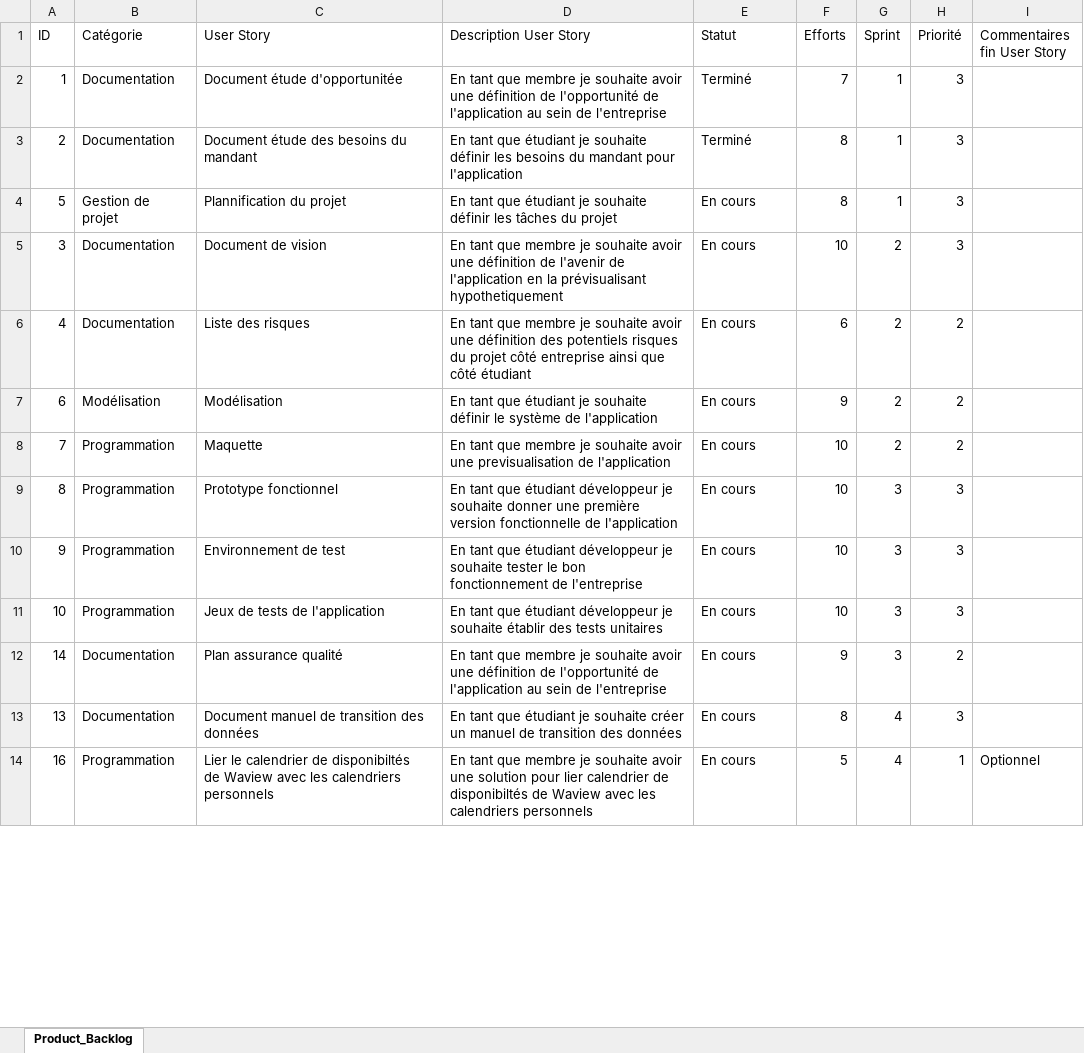
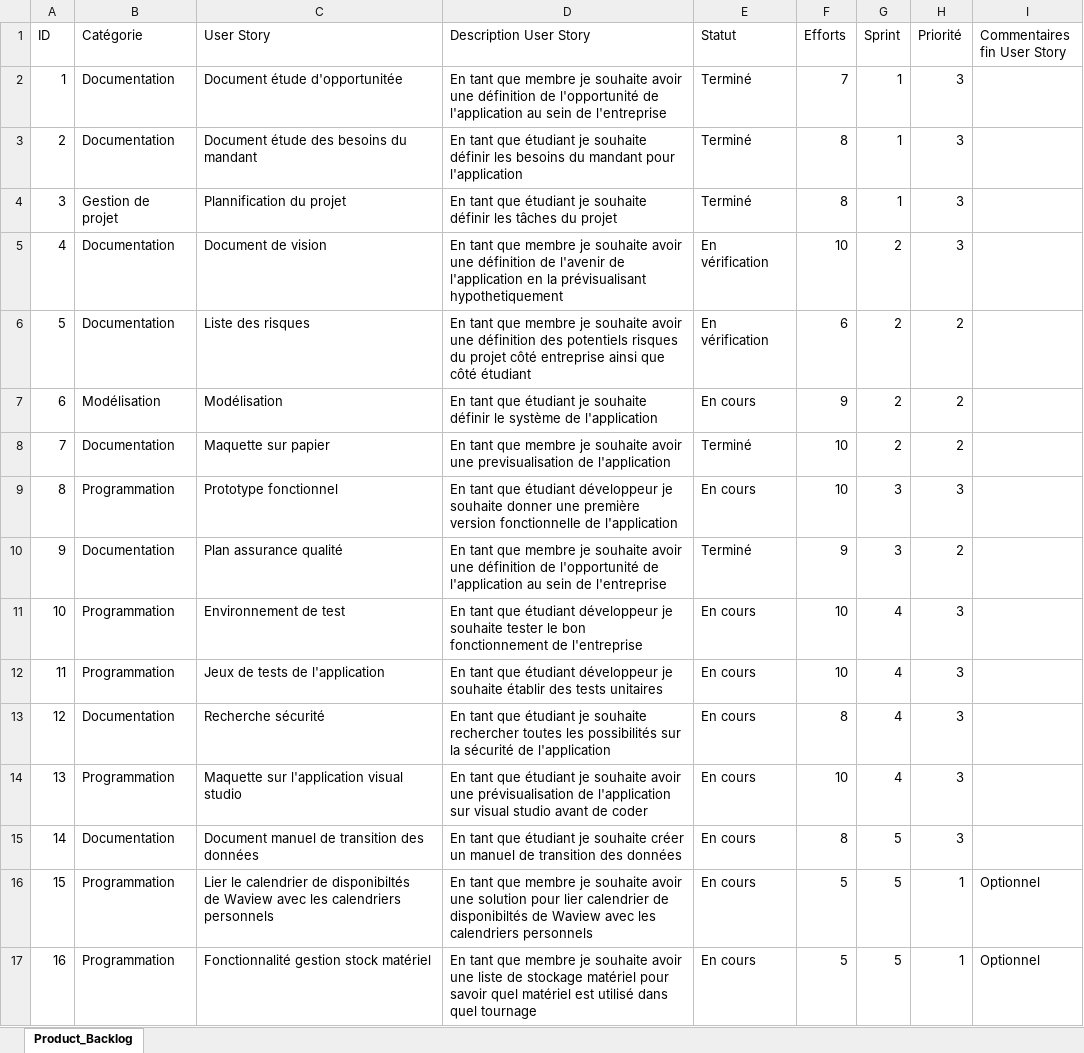
Before and after one commit to ConstantinHrrmn/WavContact, an Excel workbook: Documents/Scrum/Product_backlog.xlsx, sheet Product_Backlog, drawn as a sheet; only a part is shown; values as stored, in another font and other column widths than the file's, no cell formats; removed rows and columns are numbered as before the commit, all else as after; ↵ is a line break in a cell; the diff covers the shown part only; the diff names each change by its address in the sheet, - before the commit and + after, or states it on an @@ line.

Commit message:
Mise à jour

```diff
--- a/Documents/Scrum/Product_backlog.xlsx (sheet Product_Backlog)
+++ b/Documents/Scrum/Product_backlog.xlsx (sheet Product_Backlog)
-A4 (ID): 5
+A4 (ID): 3
-E4 (Statut): En cours
+E4 (Statut): Terminé
-A5 (ID): 3
+A5 (ID): 4
-E5:E6 (Statut): En cours
+E5:E6 (Statut): En vérification
-A6 (ID): 4
+A6 (ID): 5
-B8 (Catégorie): Programmation
+B8 (Catégorie): Documentation
-C8 (User Story): Maquette
+C8 (User Story): Maquette sur papier
-E8 (Statut): En cours
+E8 (Statut): Terminé
-B10 (Catégorie): Programmation
+B10 (Catégorie): Documentation
-C10 (User Story): Environnement de test
+C10 (User Story): Plan assurance qualité
-D10 (Description User Story): …tant que étudiant développeur je souhaite tester le bon fonctionnement de l'entreprise
+D10 (Description User Story): …tant que membre je souhaite avoir une définition de l'opportunité de l'application au sein de l'entreprise
-E10 (Statut): En cours
+E10 (Statut): Terminé
-F10 (Efforts): 10
+F10 (Efforts): 9
-H10 (Priorité): 3
+H10 (Priorité): 2
-C11 (User Story): Jeux de tests de l'application
+C11 (User Story): Environnement de test
-D11 (Description User Story): …je souhaite établir des tests unitaires
+D11 (Description User Story): …je souhaite tester le bon fonctionnement de l'entreprise
-G11 (Sprint): 3
+G11 (Sprint): 4
-row 12: 14 | Documentation | Plan assurance qualité | En tant que membre je souhaite avoir une définition de l'opportunité de l'application au sein de l'entreprise | En cours | 9 | 3 | 2
+row 12: 11 | Programmation | Jeux de tests de l'application | En tant que étudiant développeur je souhaite établir des tests unitaires | En cours | 10 | 4 | 3
+row 13: 12 | Documentation | Recherche sécurité | En tant que étudiant je souhaite rechercher toutes les possibilités sur la sécurité de l'application | En cours | 8 | 4 | 3
-B14 (Catégorie): Documentation
+B14 (Catégorie): Programmation
-C14 (User Story): Document manuel de transition des données
+C14 (User Story): Maquette sur l'application visual studio
-D14 (Description User Story): …je souhaite créer ↵ un manuel de transition des données
+D14 (Description User Story): …je souhaite avoir une prévisualisation de l'application sur visual studio avant de coder
-F14 (Efforts): 8
+F14 (Efforts): 10
+row 15: 14 | Documentation | Document manuel de transition des données | En tant que étudiant je souhaite créer ↵ un manuel de transition des données | En cours | 8 | 5 | 3
+row 16: 15 | Programmation | Lier le calendrier de disponibiltés ↵ de Waview avec les calendriers personnels | En tant que membre je souhaite avoir une solution pour lier calendrier de disponibiltés de Waview avec les calendriers personnels | En cours | 5 | 5 | 1 | Optionnel
-C17 (User Story): Lier le calendrier de disponibiltés ↵ de Waview avec les calendriers personnels
+C17 (User Story): Fonctionnalité gestion stock matériel
-D17 (Description User Story): …avoir une solution pour lier calendrier de disponibiltés de Waview avec les calendriers personnels
+D17 (Description User Story): …avoir une liste de stockage matériel pour savoir quel matériel est utilisé dans quel tournage
-G17 (Sprint): 4
+G17 (Sprint): 5
```
Also changed, not shown: 2 removed rows and 11 edited cells elsewhere in this sheet, cell formats.
